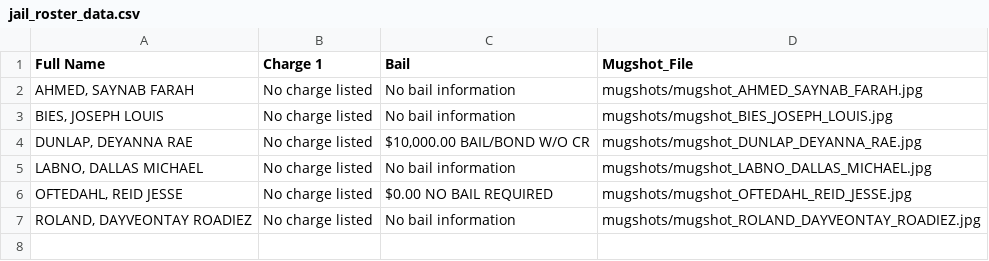
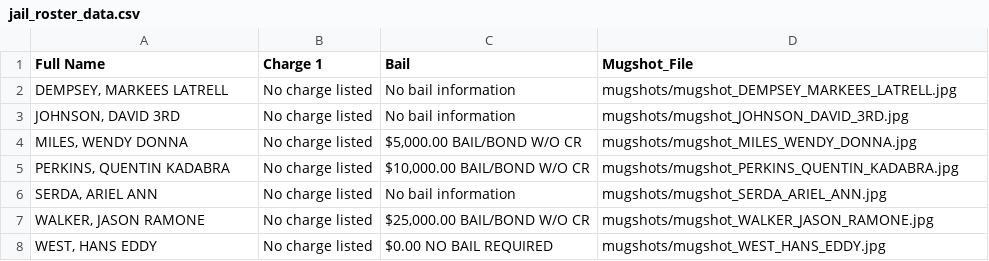
Before and after one commit to ryanjhermes/minneapolismugshots, a CSV file: jail_roster_data.csv, drawn as a sheet.

```diff
--- a/jail_roster_data.csv
+++ b/jail_roster_data.csv
@@ -1,7 +1,8 @@
 Full Name,Charge 1,Bail,Mugshot_File
-"AHMED, SAYNAB FARAH",No charge listed,No bail information,mugshots/mugshot_AHMED_SAYNAB_FARAH.jpg
-"BIES, JOSEPH LOUIS",No charge listed,No bail information,mugshots/mugshot_BIES_JOSEPH_LOUIS.jpg
-"DUNLAP, DEYANNA RAE",No charge listed,"$10,000.00 BAIL/BOND W/O CR",mugshots/mugshot_DUNLAP_DEYANNA_RAE.jpg
-"LABNO, DALLAS MICHAEL",No charge listed,No bail information,mugshots/mugshot_LABNO_DALLAS_MICHAEL.jpg
-"OFTEDAHL, REID JESSE",No charge listed,$0.00 NO BAIL REQUIRED,mugshots/mugshot_OFTEDAHL_REID_JESSE.jpg
-"ROLAND, DAYVEONTAY ROADIEZ",No charge listed,No bail information,mugshots/mugshot_ROLAND_DAYVEONTAY_ROADIEZ.jpg
+"DEMPSEY, MARKEES LATRELL",No charge listed,No bail information,mugshots/mugshot_DEMPSEY_MARKEES_LATRELL.jpg
+"JOHNSON, DAVID 3RD",No charge listed,No bail information,mugshots/mugshot_JOHNSON_DAVID_3RD.jpg
+"MILES, WENDY DONNA",No charge listed,"$5,000.00 BAIL/BOND W/O CR",mugshots/mugshot_MILES_WENDY_DONNA.jpg
+"PERKINS, QUENTIN KADABRA",No charge listed,"$10,000.00 BAIL/BOND W/O CR",mugshots/mugshot_PERKINS_QUENTIN_KADABRA.jpg
+"SERDA, ARIEL ANN",No charge listed,No bail information,mugshots/mugshot_SERDA_ARIEL_ANN.jpg
+"WALKER, JASON RAMONE",No charge listed,"$25,000.00 BAIL/BOND W/O CR",mugshots/mugshot_WALKER_JASON_RAMONE.jpg
+"WEST, HANS EDDY",No charge listed,$0.00 NO BAIL REQUIRED,mugshots/mugshot_WEST_HANS_EDDY.jpg
```
Also changed, not shown: 8 other files.
